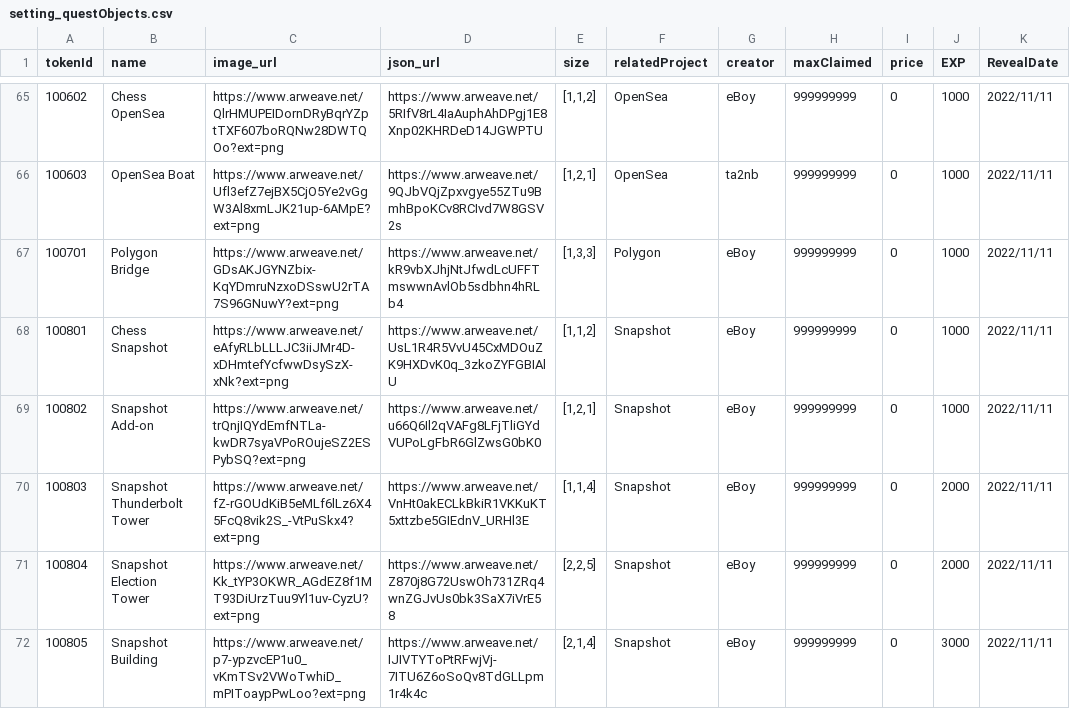
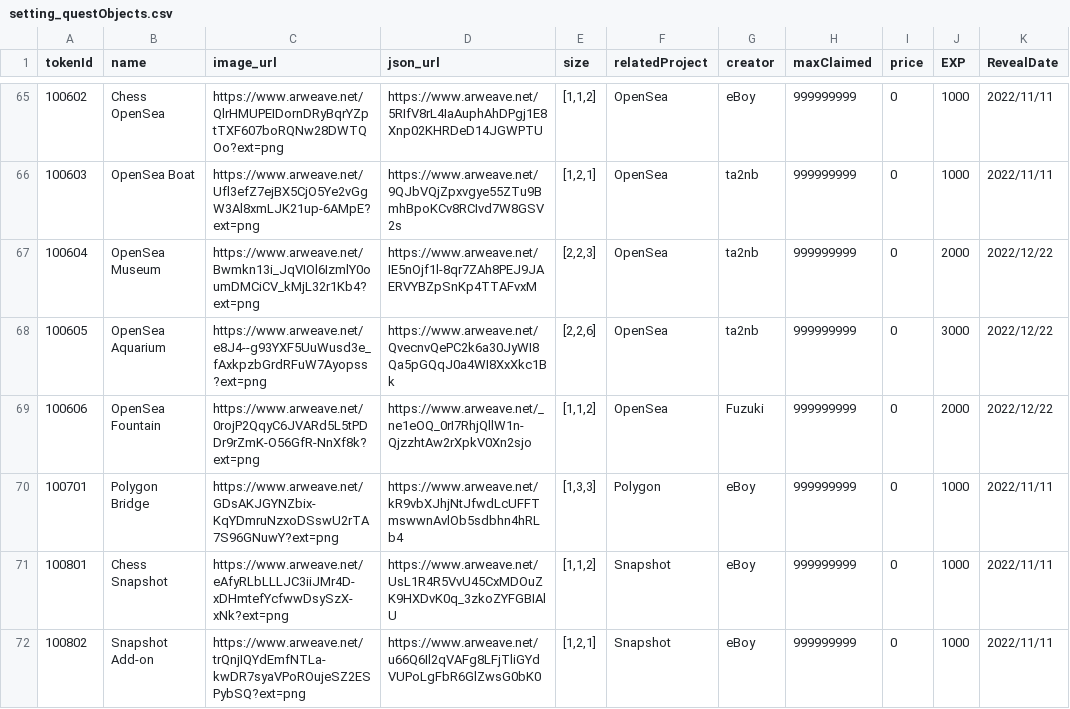
Before and after one commit to PHI-LABS-INC/Polygon-phi-contract, a CSV file: tasks/scripts/csv/setting_questObjects.csv, drawn as a sheet; only a part is shown, gaps mark what is left out; the shorter side is filled out with more unchanged rows; the diff names each change by its address in the sheet, - before the commit and + after, or states it on an @@ line.

Commit message:
feat: 12/22

```diff
--- a/tasks/scripts/csv/setting_questObjects.csv
+++ b/tasks/scripts/csv/setting_questObjects.csv
+row 67: 100604 | OpenSea Museum | https://www.arweave.net/Bwmkn13i_JqVIOl6IzmlY0oumDMCiCV_kMjL32r1Kb4?ext=png | https://www.arweave.net/IE5nOjf1l-8qr7ZAh8PEJ9JAERVYBZpSnKp4TTAFvxM | [2,2,3] | OpenSea | ta2nb | 999999999 | 0 | 2000 | 2022/12/22
+row 68: 100605 | OpenSea Aquarium | https://www.arweave.net/e8J4--g93YXF5UuWusd3e_fAxkpzbGrdRFuW7Ayopss?ext=png | https://www.arweave.net/QvecnvQePC2k6a30JyWI8Qa5pGQqJ0a4WI8XxXkc1Bk | [2,2,6] | OpenSea | ta2nb | 999999999 | 0 | 3000 | 2022/12/22
+row 69: 100606 | OpenSea Fountain | https://www.arweave.net/0rojP2QqyC6JVARd5L5tPDDr9rZmK-O56GfR-NnXf8k?ext=png | https://www.arweave.net/_ne1eOQ_0rI7RhjQllW1n-QjzzhtAw2rXpkV0Xn2sjo | [1,1,2] | OpenSea | Fuzuki | 999999999 | 0 | 2000 | 2022/12/22
```
